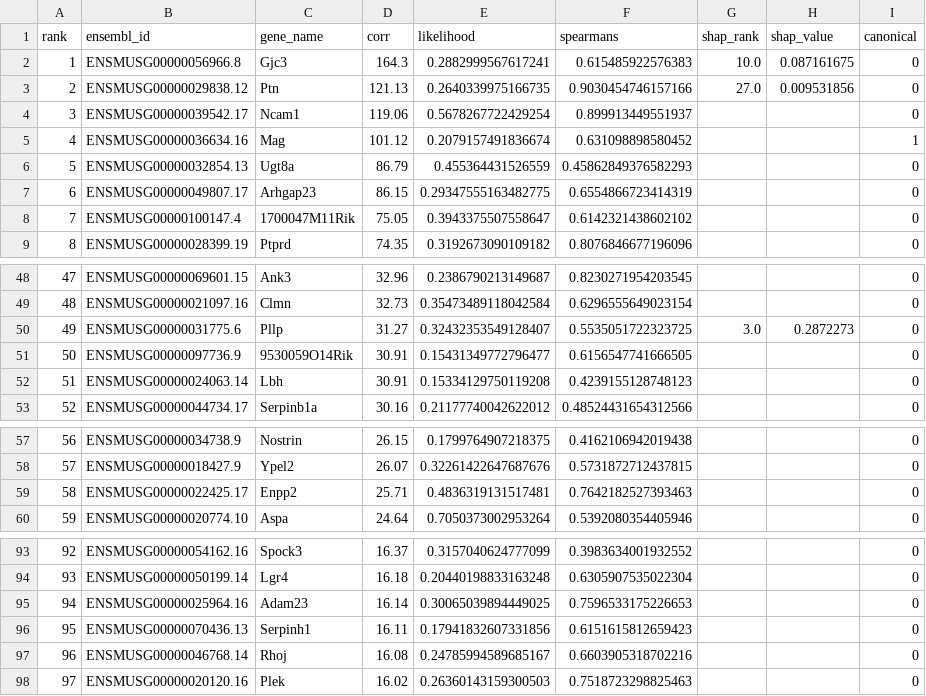
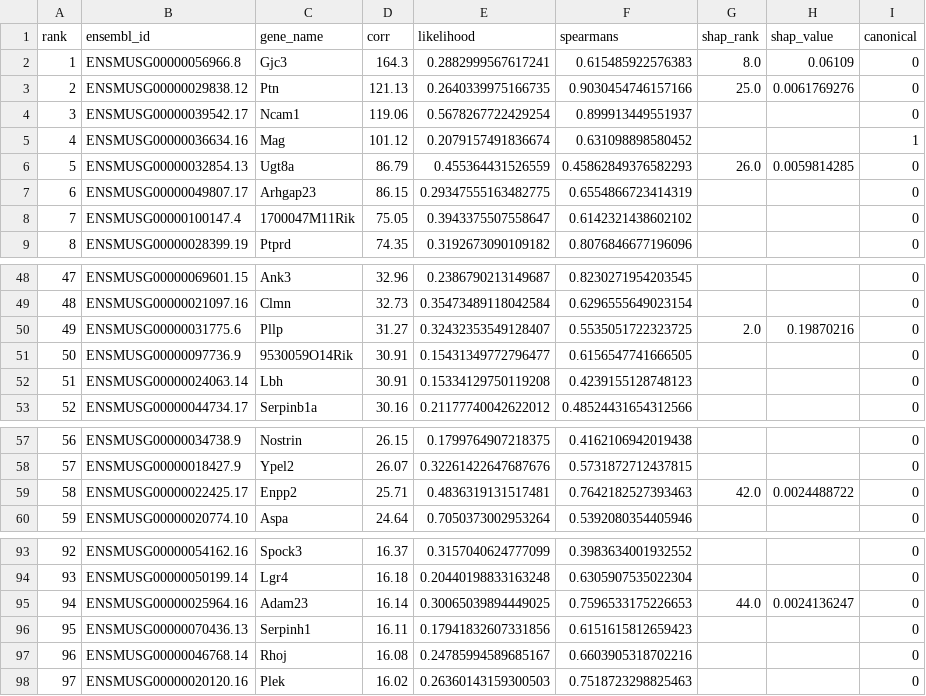
Before and after one commit to Igfbpl1/nsc-vsvz-classification, a CSV file: outputs/velocity/velocity_drivers_OL_CupRap.csv, drawn as a sheet; only a part is shown, gaps mark what is left out; the diff covers the shown part only.

```diff
--- a/outputs/velocity/velocity_drivers_OL_CupRap.csv
+++ b/outputs/velocity/velocity_drivers_OL_CupRap.csv
@@ -1,7 +1,7 @@
 rank,ensembl_id,gene_name,corr,likelihood,spearmans,shap_rank,shap_value,canonical
-1,ENSMUSG00000056966.8,Gjc3,164.3,0.2882999567617241,0.615485922576383,10.0,0.087161675,0
-2,ENSMUSG00000029838.12,Ptn,121.13,0.2640339975166735,0.9030454746157166,27.0,0.009531856,0
+1,ENSMUSG00000056966.8,Gjc3,164.3,0.2882999567617241,0.615485922576383,8.0,0.06109,0
+2,ENSMUSG00000029838.12,Ptn,121.13,0.2640339975166735,0.9030454746157166,25.0,0.0061769276,0
 3,ENSMUSG00000039542.17,Ncam1,119.06,0.5678267722429254,0.899913449551937,,,0
 4,ENSMUSG00000036634.16,Mag,101.12,0.2079157491836674,0.631098898580452,,,1
-5,ENSMUSG00000032854.13,Ugt8a,86.79,0.455364431526559,0.45862849376582293,,,0
+5,ENSMUSG00000032854.13,Ugt8a,86.79,0.455364431526559,0.45862849376582293,26.0,0.0059814285,0
 6,ENSMUSG00000049807.17,Arhgap23,86.15,0.29347555163482775,0.6554866723414319,,,0
@@ -49,3 +49,3 @@ rank,ensembl_id,gene_name,corr,likelihood,spearmans,shap_rank,shap_value,canonic
 48,ENSMUSG00000021097.16,Clmn,32.73,0.35473489118042584,0.6296555649023154,,,0
-49,ENSMUSG00000031775.6,Pllp,31.27,0.32432353549128407,0.5535051722323725,3.0,0.2872273,0
+49,ENSMUSG00000031775.6,Pllp,31.27,0.32432353549128407,0.5535051722323725,2.0,0.19870216,0
 50,ENSMUSG00000097736.9,9530059O14Rik,30.91,0.15431349772796477,0.6156547741666505,,,0
@@ -58,3 +58,3 @@ rank,ensembl_id,gene_name,corr,likelihood,spearmans,shap_rank,shap_value,canonic
 57,ENSMUSG00000018427.9,Ypel2,26.07,0.32261422647687676,0.5731872712437815,,,0
-58,ENSMUSG00000022425.17,Enpp2,25.71,0.4836319131517481,0.7642182527393463,,,0
+58,ENSMUSG00000022425.17,Enpp2,25.71,0.4836319131517481,0.7642182527393463,42.0,0.0024488722,0
 59,ENSMUSG00000020774.10,Aspa,24.64,0.7050373002953264,0.5392080354405946,,,0
@@ -94,3 +94,3 @@ rank,ensembl_id,gene_name,corr,likelihood,spearmans,shap_rank,shap_value,canonic
 93,ENSMUSG00000050199.14,Lgr4,16.18,0.20440198833163248,0.6305907535022304,,,0
-94,ENSMUSG00000025964.16,Adam23,16.14,0.30065039894449025,0.7596533175226653,,,0
+94,ENSMUSG00000025964.16,Adam23,16.14,0.30065039894449025,0.7596533175226653,44.0,0.0024136247,0
 95,ENSMUSG00000070436.13,Serpinh1,16.11,0.17941832607331856,0.6151615812659423,,,0
```
Also changed, not shown: 13 edited cells elsewhere in this file, outputs/out_of_sample_comparison.csv, outputs/velocity/velocity_drivers_Neuroblast.csv, 32 other files.
